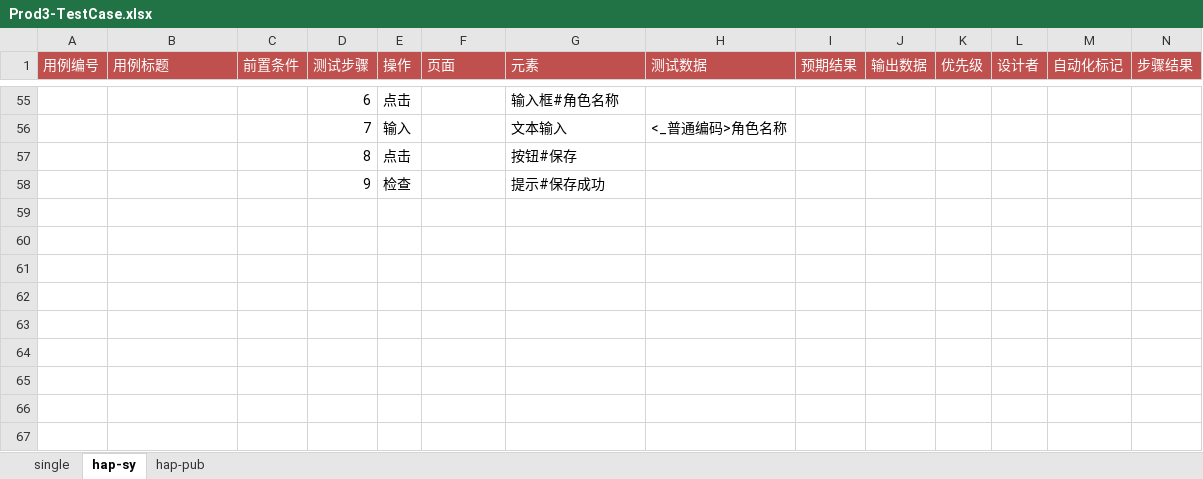
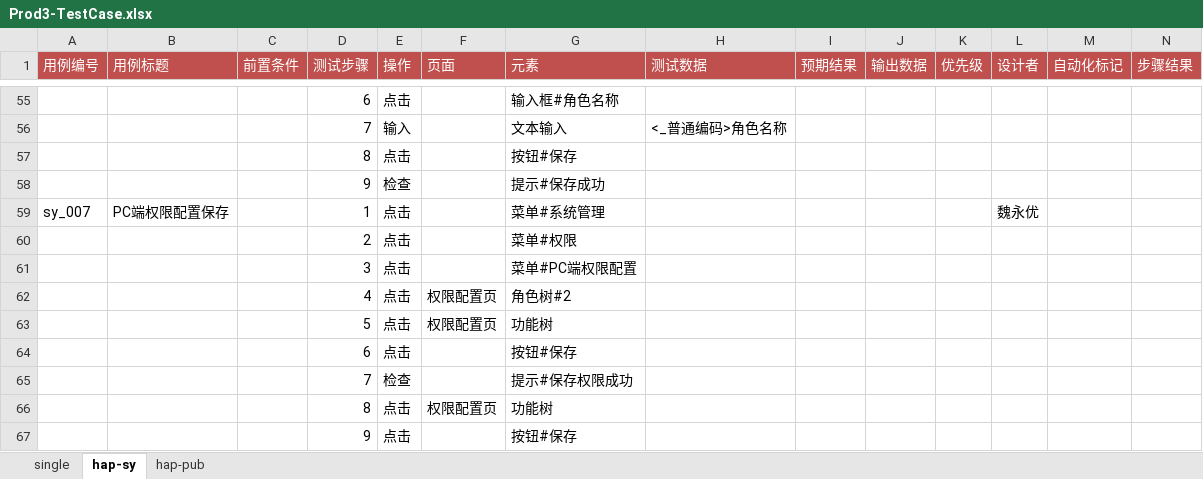
Before and after one commit to weiyyed/hap_test, an Excel workbook: testcase/Prod3-TestCase.xlsx, sheet hap-sy, drawn as a sheet; only a part is shown, gaps mark what is left out; values as stored, in another font and other column widths than the file's, no borders; rows hold the shown columns only; the diff names each change by its address in the sheet, - before the commit and + after, or states it on an @@ line.

```diff
--- a/testcase/Prod3-TestCase.xlsx (sheet hap-sy)
+++ b/testcase/Prod3-TestCase.xlsx (sheet hap-sy)
+row 59: sy_007 | PC端权限配置保存 |  | 1 | 点击 |  | 菜单#系统管理 |  |  |  |  | 魏永优
+row 60:  |  |  | 2 | 点击 |  | 菜单#权限
+row 61:  |  |  | 3 | 点击 |  | 菜单#PC端权限配置
+row 62:  |  |  | 4 | 点击 | 权限配置页 | 角色树#2
+row 63:  |  |  | 5 | 点击 | 权限配置页 | 功能树
+row 64:  |  |  | 6 | 点击 |  | 按钮#保存
+row 65:  |  |  | 7 | 检查 |  | 提示#保存权限成功
+row 66:  |  |  | 8 | 点击 | 权限配置页 | 功能树
+row 67:  |  |  | 9 | 点击 |  | 按钮#保存
```
Also changed, not shown: sheet single, sheet hap-pub, element/Prod3-Elements.xlsx, 2 other files.
